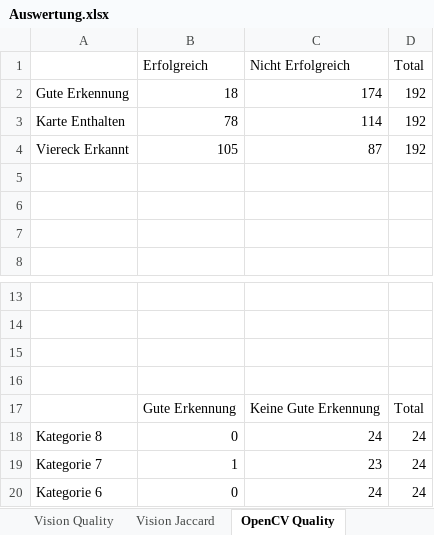
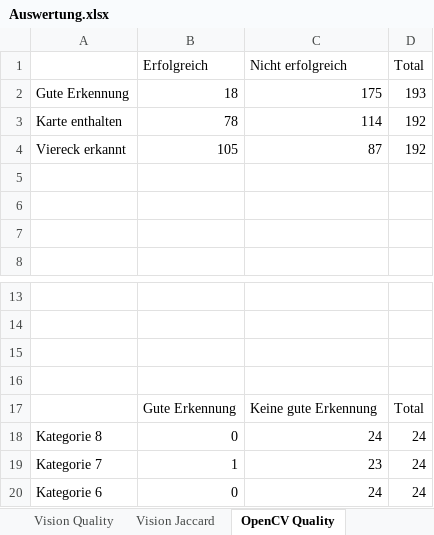
Before and after one commit to erikmartens/bachelorthesis, an Excel workbook: evaluation images/auswertung/Auswertung.xlsx, sheet OpenCV Quality, drawn as a sheet; only a part is shown, gaps mark what is left out; values as stored, in another font and other column widths than the file's, no borders; charts and pictures not drawn; the diff names each change by its address in the sheet, - before the commit and + after, or states it on an @@ line.

Commit message:
updated auswertung.xls

```diff
--- a/evaluation images/auswertung/Auswertung.xlsx (sheet OpenCV Quality)
+++ b/evaluation images/auswertung/Auswertung.xlsx (sheet OpenCV Quality)
-C1: Nicht Erfolgreich
+C1: Nicht erfolgreich
-C2 (Nicht erfolgreich): 174
+C2 (Nicht erfolgreich): 175
-D2 (Total): 192
+D2 (Total): 193
-A3: Karte Enthalten
+A3: Karte enthalten
-A4: Viereck Erkannt
+A4: Viereck erkannt
-C17 (Nicht erfolgreich): Keine Gute Erkennung
+C17 (Nicht erfolgreich): Keine gute Erkennung
```
Also changed, not shown: sheet Vision Quality, charts or pictures, 1 other file.
